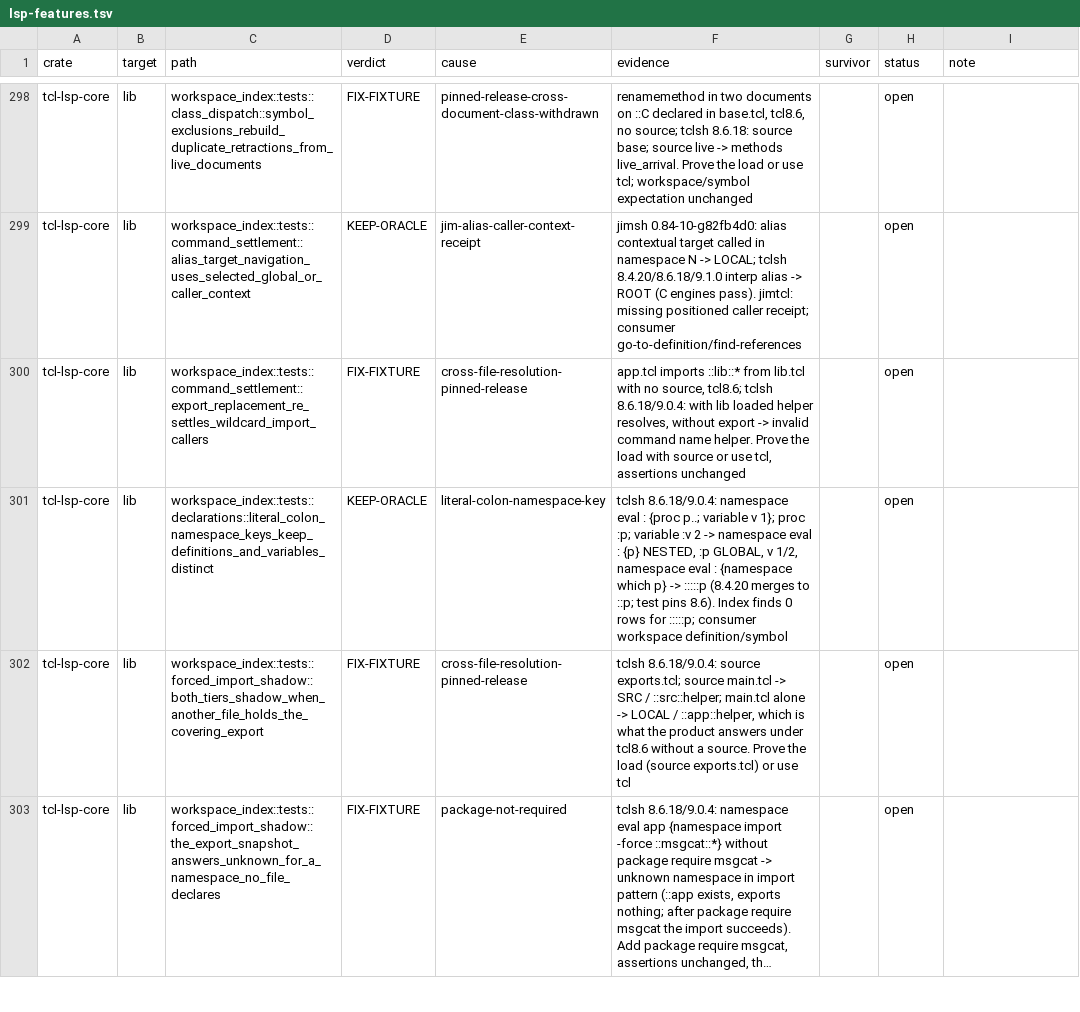
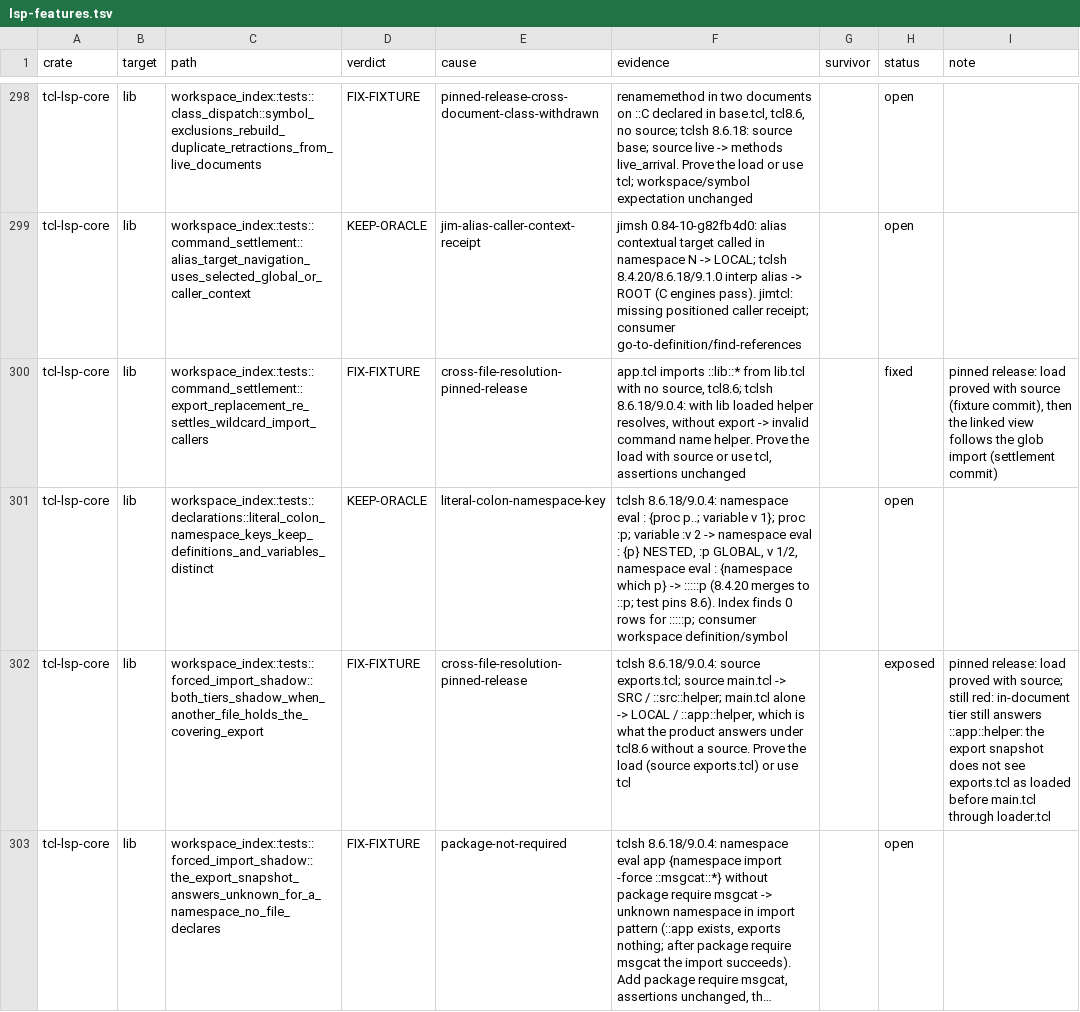
Before and after one commit to bitwisecook/tcl-lsp, a TSV file: docs/work/test-scrub/ledger/lsp-features.tsv, drawn as a sheet; only a part is shown, gaps mark what is left out; long unchanged cells end in …; the diff covers the shown part only; the diff names each change by its address in the sheet, - before the commit and + after, or states it on an @@ line.

```diff
--- a/docs/work/test-scrub/ledger/lsp-features.tsv
+++ b/docs/work/test-scrub/ledger/lsp-features.tsv
-H300 (status): open
+H300 (status): fixed
-I300 (note): (empty)
+I300 (note): pinned release: load proved with source (fixture commit), then the linked view follows the glob import (settlement commit)
-H302 (status): open
+H302 (status): exposed
-I302 (note): (empty)
+I302 (note): pinned release: load proved with source; still red: in-document tier still answers ::app::helper: the export snapshot does not see exports.tcl as loaded before main.tcl through loader.tcl
```
Also changed, not shown: 19 edited cells elsewhere in this file, 1 other file.
